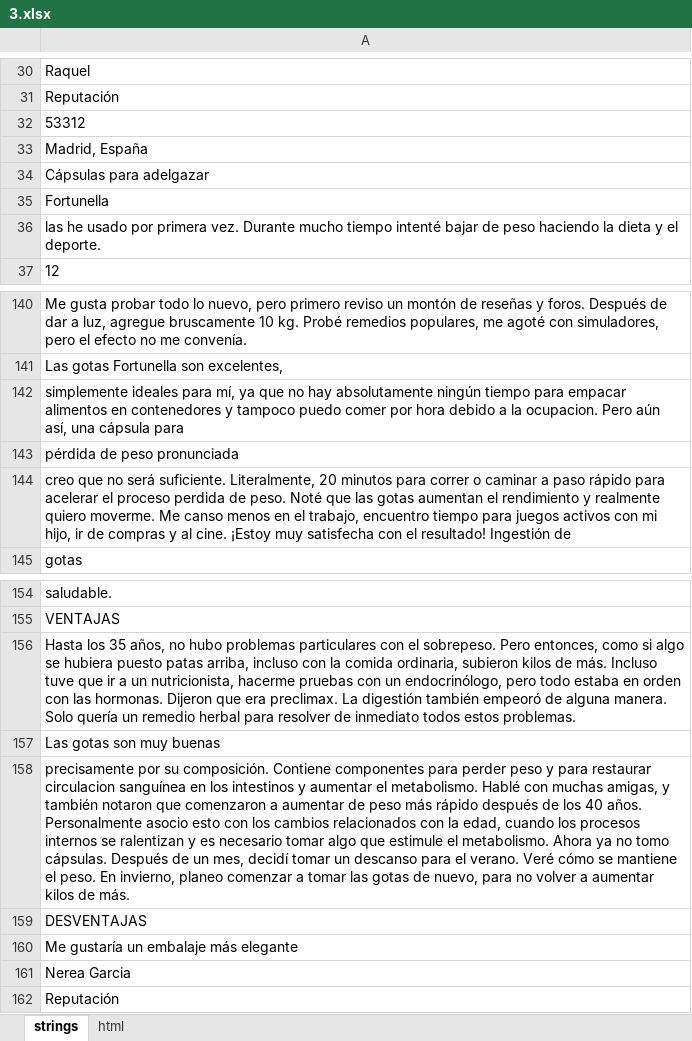
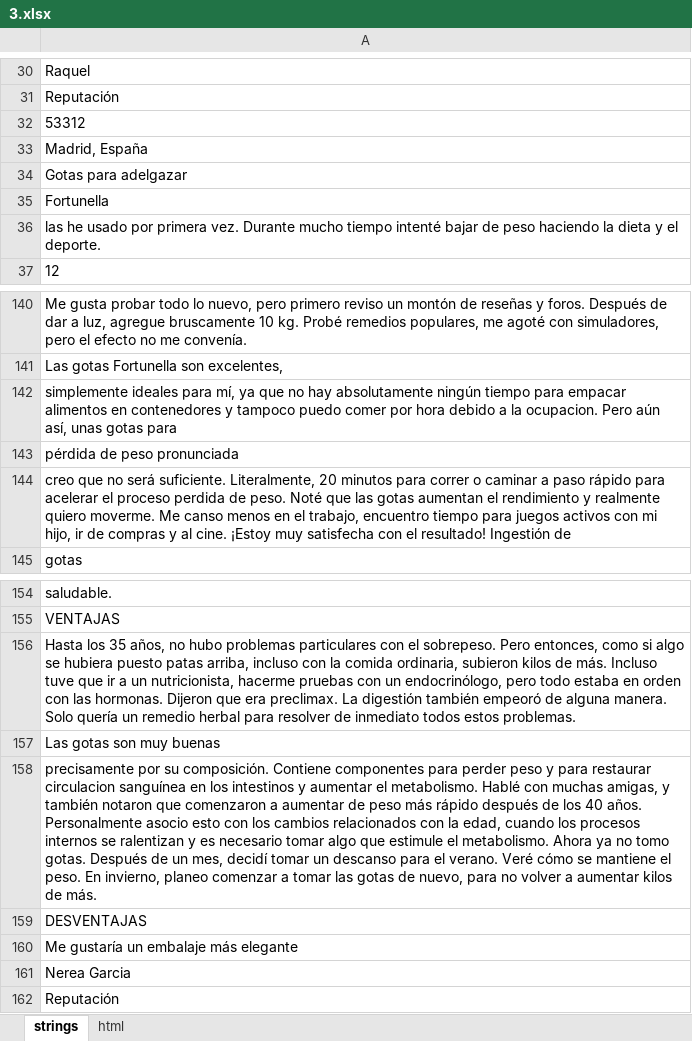
Before and after one commit to DanzigWebb/lands, an Excel workbook: pre/reviews/es/fortunella/3.xlsx, sheet strings, drawn as a sheet; only a part is shown, gaps mark what is left out; values as stored, in another font and other column widths than the file's, no borders; charts and pictures not drawn; the diff names each change by its address in the sheet, - before the commit and + after, or states it on an @@ line.

```diff
--- a/pre/reviews/es/fortunella/3.xlsx (sheet strings)
+++ b/pre/reviews/es/fortunella/3.xlsx (sheet strings)
-A34: Cápsulas para adelgazar
+A34: Gotas para adelgazar
-A142: …aún así, una cápsula para
+A142: …aún así, unas gotas para
-A158: …no tomo cápsulas. Después de…
+A158: …no tomo gotas. Después de…
```
Also changed, not shown: pre/reviews/es/slimatika/2.xlsx, pre/reviews/es/slimza/4.xlsx, 5 other files.
